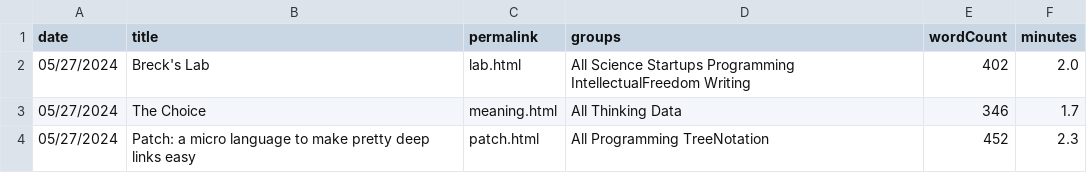
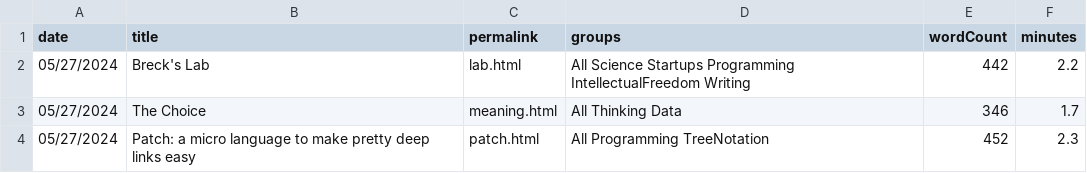
Before and after one commit to thepiyushmalhotra/breckyunits.com, a CSV file: posts.csv, drawn as a sheet; only a part is shown.

```diff
--- a/posts.csv
+++ b/posts.csv
@@ -1,3 +1,3 @@
 date,title,permalink,groups,wordCount,minutes
-05/27/2024,Breck's Lab,lab.html,All Science Startups Programming IntellectualFreedom Writing,402,2.0
+05/27/2024,Breck's Lab,lab.html,All Science Startups Programming IntellectualFreedom Writing,442,2.2
 05/27/2024,The Choice,meaning.html,All Thinking Data,346,1.7
```
Also changed, not shown: 14 other files.
